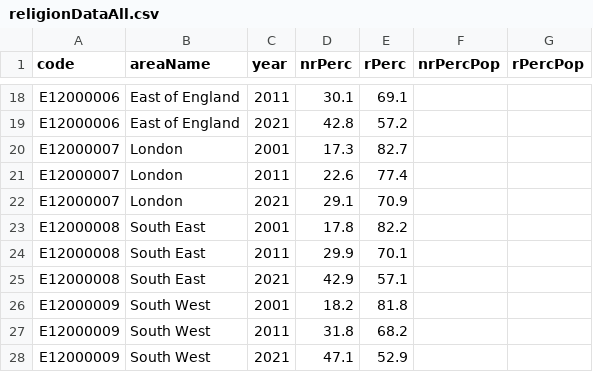
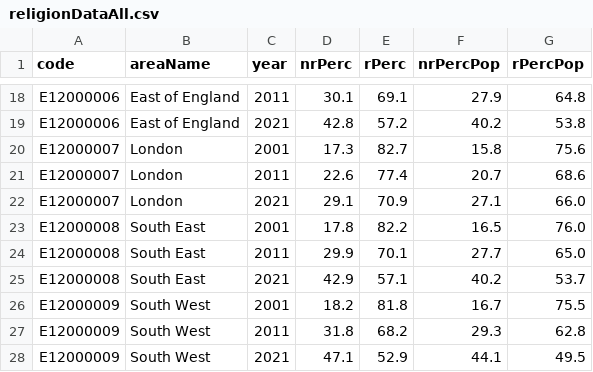
Before and after one commit to safaabdul/data, a CSV file: religionDataAll.csv, drawn as a sheet; only a part is shown, gaps mark what is left out; the diff covers the shown part only; the diff names each change by its address in the sheet, - before the commit and + after, or states it on an @@ line.

```diff
--- a/religionDataAll.csv
+++ b/religionDataAll.csv
-F18 (nrPercPop): (empty)
+F18 (nrPercPop): 27.9
-G18 (rPercPop): (empty)
+G18 (rPercPop): 64.8
-F19 (nrPercPop): (empty)
+F19 (nrPercPop): 40.2
-G19 (rPercPop): (empty)
+G19 (rPercPop): 53.8
-F20 (nrPercPop): (empty)
+F20 (nrPercPop): 15.8
-G20 (rPercPop): (empty)
+G20 (rPercPop): 75.6
-F21 (nrPercPop): (empty)
+F21 (nrPercPop): 20.7
-G21 (rPercPop): (empty)
+G21 (rPercPop): 68.6
-F22 (nrPercPop): (empty)
+F22 (nrPercPop): 27.1
-G22 (rPercPop): (empty)
+G22 (rPercPop): 66.0
-F23 (nrPercPop): (empty)
+F23 (nrPercPop): 16.5
-G23 (rPercPop): (empty)
+G23 (rPercPop): 76.0
-F24 (nrPercPop): (empty)
+F24 (nrPercPop): 27.7
-G24 (rPercPop): (empty)
+G24 (rPercPop): 65.0
-F25 (nrPercPop): (empty)
+F25 (nrPercPop): 40.2
-G25 (rPercPop): (empty)
+G25 (rPercPop): 53.7
-F26 (nrPercPop): (empty)
+F26 (nrPercPop): 16.7
-G26 (rPercPop): (empty)
+G26 (rPercPop): 75.5
-F27 (nrPercPop): (empty)
+F27 (nrPercPop): 29.3
-G27 (rPercPop): (empty)
+G27 (rPercPop): 62.8
-F28 (nrPercPop): (empty)
+F28 (nrPercPop): 44.1
-G28 (rPercPop): (empty)
+G28 (rPercPop): 49.5
```
Also changed, not shown: 32 edited cells elsewhere in this file.
